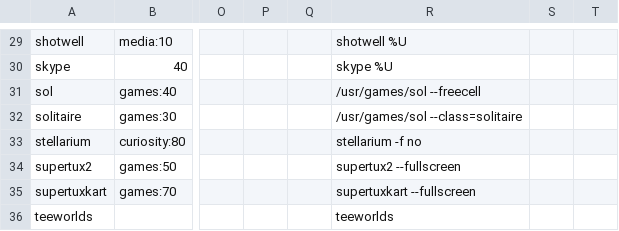
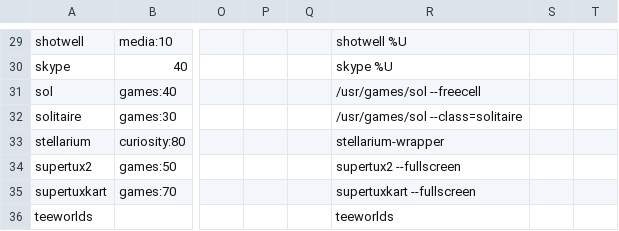
Before and after one commit to endlessm/eos-theme, a CSV file: desktop/applications.csv, drawn as a sheet; only a part is shown, gaps mark what is left out; the diff names each change by its address in the sheet, - before the commit and + after, or states it on an @@ line.

Commit message:
Change stellarium desktop icon to run stellarium-wrapper.
[endlessm/eos-shell#611]

```diff
--- a/desktop/applications.csv
+++ b/desktop/applications.csv
-R33: stellarium -f no
+R33: stellarium-wrapper
```
Also changed, not shown: 1 other file.
